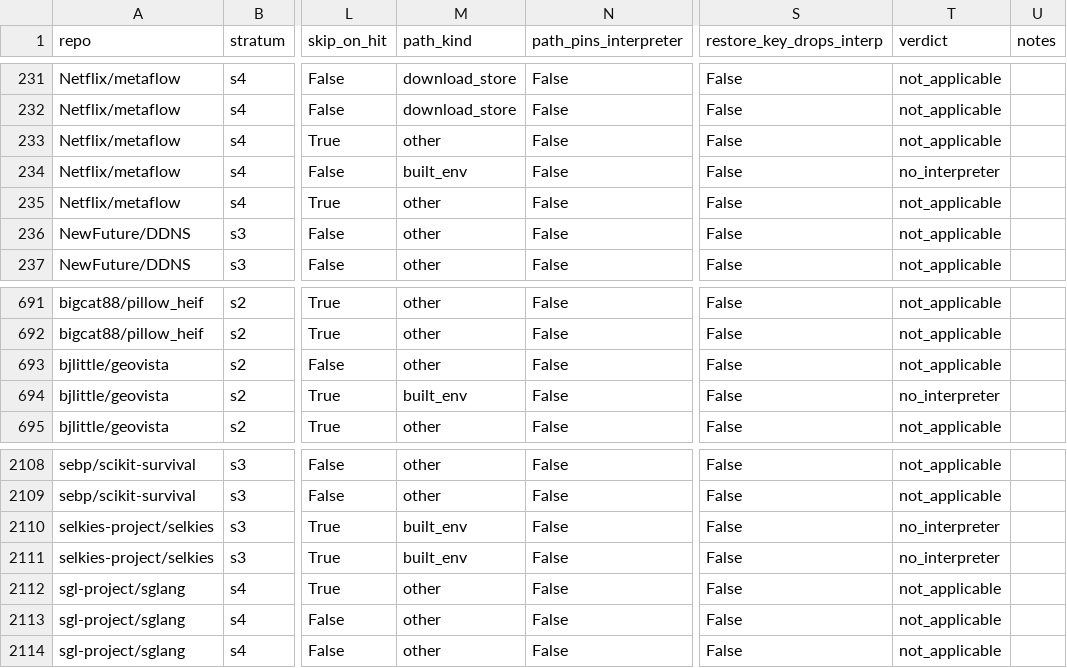
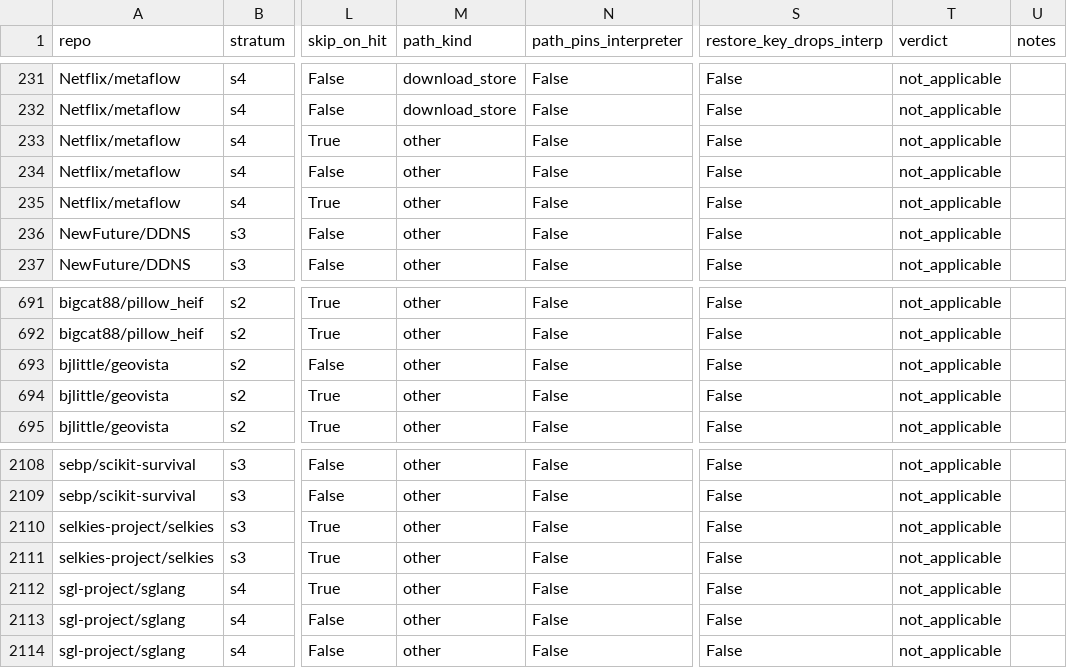
Before and after one commit to mark124/cache-key-soundness, a CSV file: results/cache_steps.csv, drawn as a sheet; only a part is shown, gaps mark what is left out; the diff names each change by its address in the sheet, - before the commit and + after, or states it on an @@ line.

```diff
--- a/results/cache_steps.csv
+++ b/results/cache_steps.csv
-M234 (path_kind): built_env
+M234 (path_kind): other
-T234 (verdict): no_interpreter
+T234 (verdict): not_applicable
-M694 (path_kind): built_env
+M694 (path_kind): other
-T694 (verdict): no_interpreter
+T694 (verdict): not_applicable
-M2110:M2111 (path_kind): built_env
+M2110:M2111 (path_kind): other
-T2110:T2111 (verdict): no_interpreter
+T2110:T2111 (verdict): not_applicable
```
Also changed, not shown: data/validation/labels.csv, results/table1_sample.csv, 15 other files.
